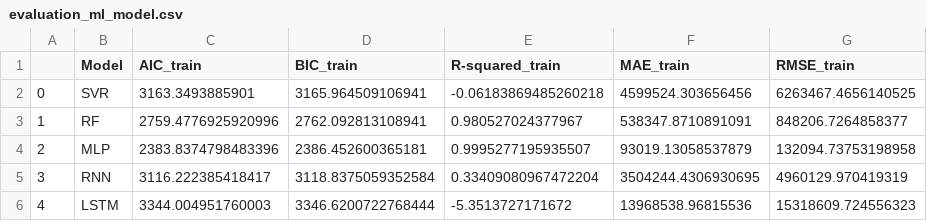
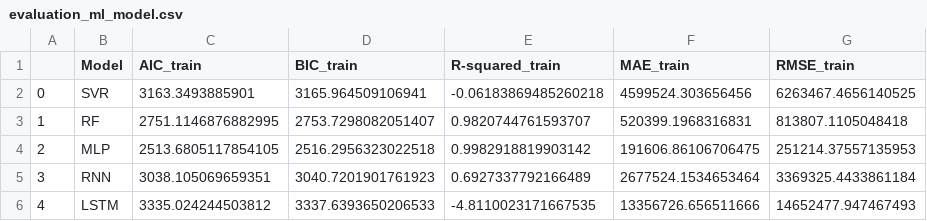
Before and after one commit to alaqsa1453/tj-forecasting-series, a CSV file: output/evaluation_ml_model.csv, drawn as a sheet.

Commit message:
Update evaluation_ml_model.csv

```diff
--- a/output/evaluation_ml_model.csv
+++ b/output/evaluation_ml_model.csv
@@ -2,5 +2,5 @@
 0,SVR,3163.3493885901,3165.964509106941,-0.06183869485260218,4599524.303656456,6263467.4656140525
-1,RF,2759.4776925920996,2762.092813108941,0.980527024377967,538347.8710891091,848206.7264858377
-2,MLP,2383.8374798483396,2386.452600365181,0.9995277195935507,93019.13058537879,132094.73753198958
-3,RNN,3116.222385418417,3118.8375059352584,0.33409080967472204,3504244.4306930695,4960129.970419319
-4,LSTM,3344.004951760003,3346.6200722768444,-5.3513727171672,13968538.96815536,15318609.724556323
+1,RF,2751.1146876882995,2753.7298082051407,0.9820744761593707,520399.1968316831,813807.1105048418
+2,MLP,2513.6805117854105,2516.2956323022518,0.9982918819903142,191606.86106706475,251214.37557135953
+3,RNN,3038.105069659351,3040.7201901761923,0.6927337792166489,2677524.1534653464,3369325.4433861184
+4,LSTM,3335.024244503812,3337.6393650206533,-4.8110023171667535,13356726.656511666,14652477.947467493
```
